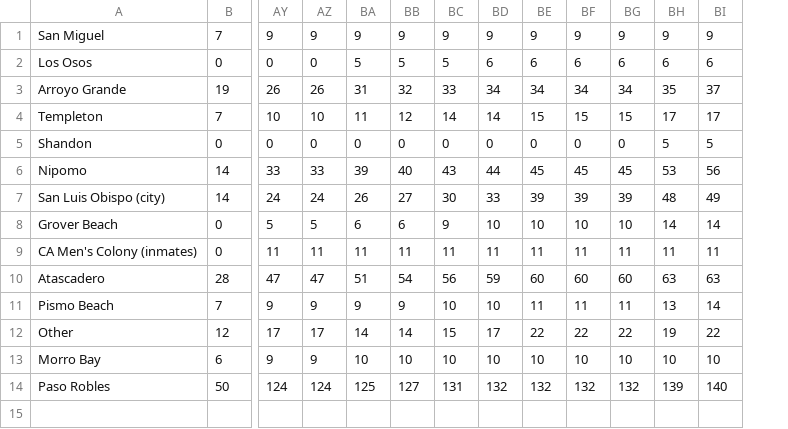
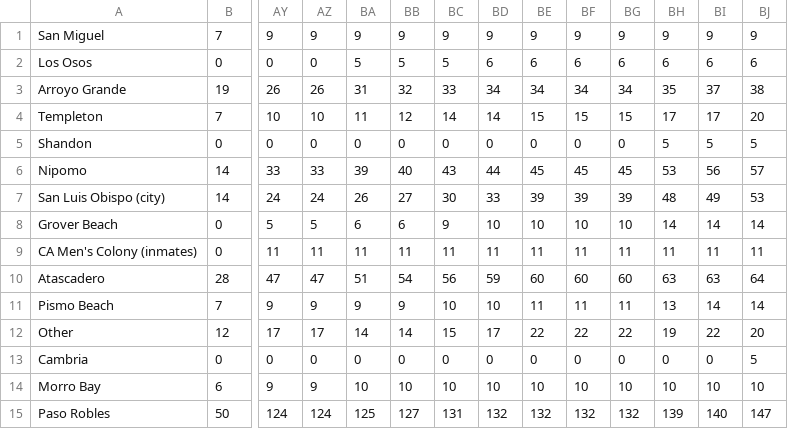
Before and after one commit to jdalbey/CityCaseCounts, a CSV file: cumulative.csv, drawn as a sheet; only a part is shown, gaps mark what is left out; rows hold the shown columns only; the diff names each change by its address in the sheet, - before the commit and + after, or states it on an @@ line.

```diff
--- a/cumulative.csv
+++ b/cumulative.csv
+column BJ, rows 1-12: 9 | 6 | 38 | 20 | 5 | 57 | 53 | 14 | 11 | 64 | 14 | 20; rows 14-15: 10 | 147
+row 13: Cambria | 0 | 0 | 0 | 0 | 0 | 0 | 0 | 0 | 0 | 0 | 0 | 0 | 5
```
Also changed, not shown: 2 other files.
